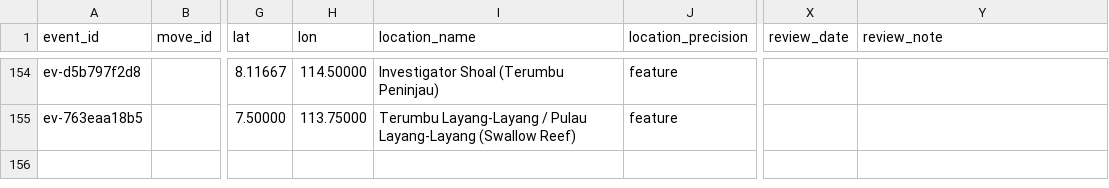
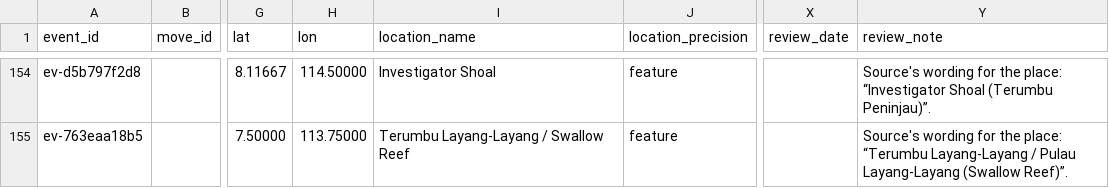
Before and after one commit to South-China-Sea-Developments/SCS-Developments-Tracker, a CSV file: data/events.csv, drawn as a sheet; only a part is shown, gaps mark what is left out; the diff covers the shown part only; the diff names each change by its address in the sheet, - before the commit and + after, or states it on an @@ line.

```diff
--- a/data/events.csv
+++ b/data/events.csv
-I154 (location_name): Investigator Shoal (Terumbu Peninjau)
+I154 (location_name): Investigator Shoal
-Y154 (review_note): (empty)
+Y154 (review_note): Source's wording for the place: “Investigator Shoal (Terumbu Peninjau)”.
-I155 (location_name): …Layang-Layang / Pulau Layang-Layang (Swallow Reef)
+I155 (location_name): …Layang-Layang / Swallow Reef
-Y155 (review_note): (empty)
+Y155 (review_note): Source's wording for the place: “Terumbu Layang-Layang / Pulau Layang-Layang (Swallow Reef)”.
```
Also changed, not shown: 32 edited cells elsewhere in this file.
